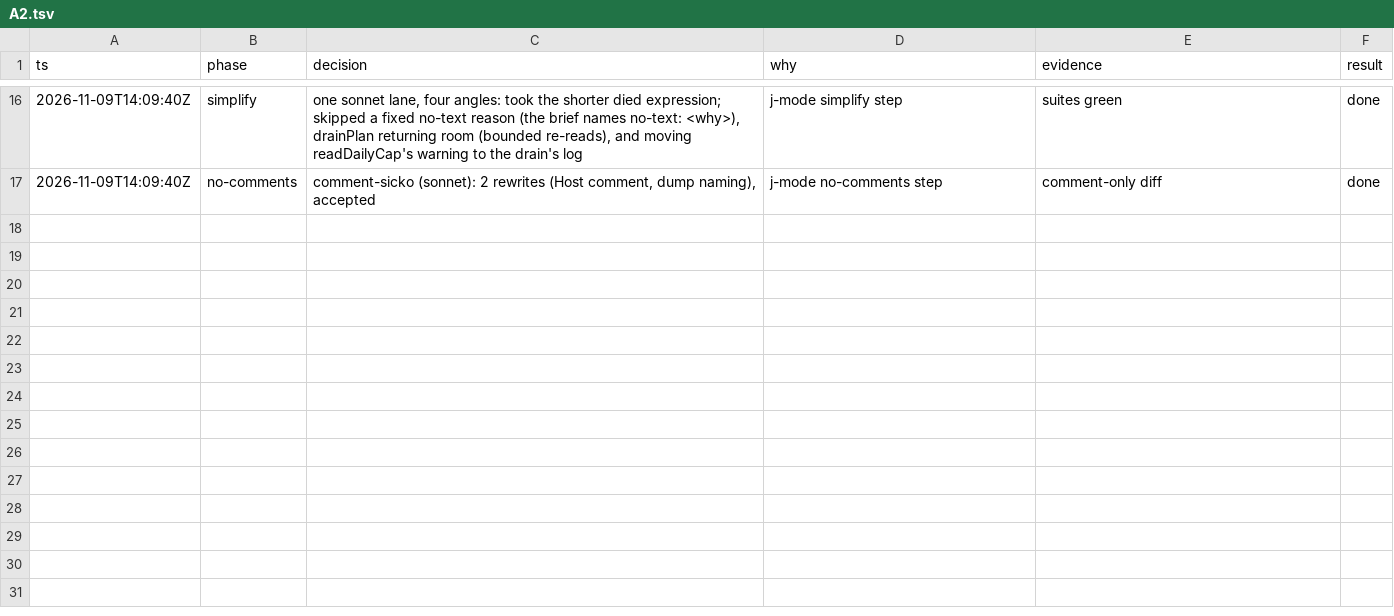
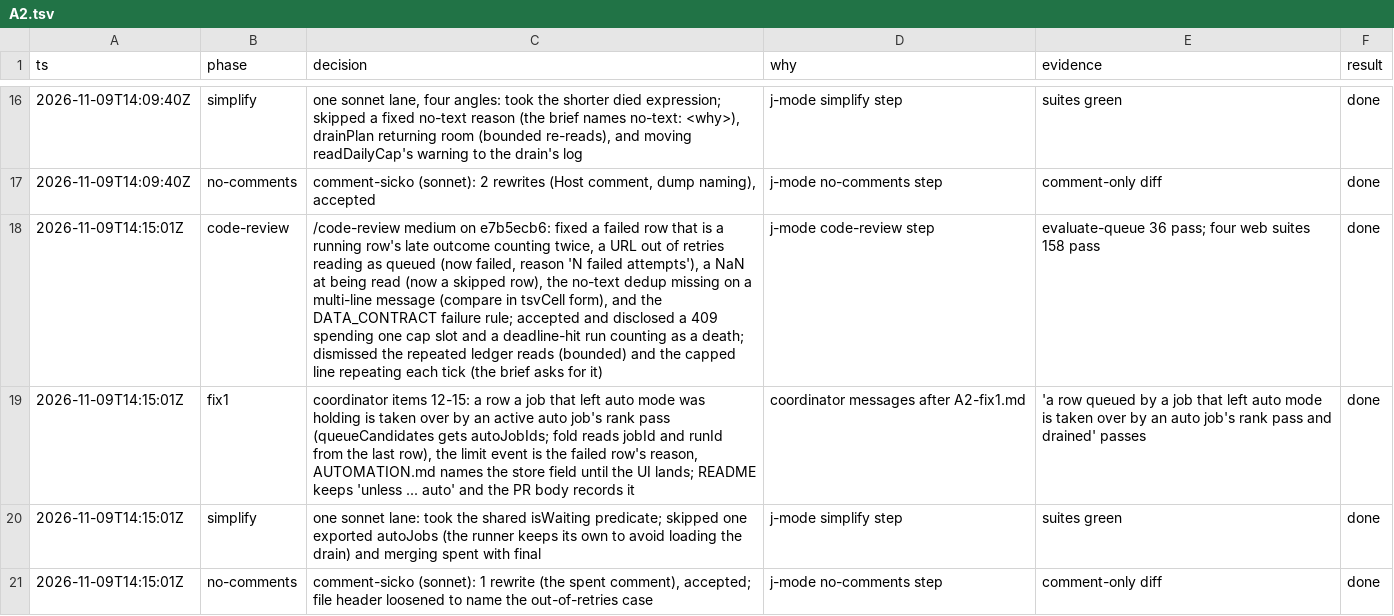
Before and after one commit to jrmatherly/career-ops, a TSV file: docs/superpowers/research/2026-11-08-scan-automation-and-platform/owners/A2.tsv, drawn as a sheet; only a part is shown, gaps mark what is left out; the diff names each change by its address in the sheet, - before the commit and + after, or states it on an @@ line.

```diff
--- a/docs/superpowers/research/2026-11-08-scan-automation-and-platform/owners/A2.tsv
+++ b/docs/superpowers/research/2026-11-08-scan-automation-and-platform/owners/A2.tsv
+row 18: 2026-11-09T14:15:01Z | code-review | /code-review medium on e7b5ecb6: fixed a failed row that is a running row's late outcome counting twice, a URL out of retries reading as queued (now failed, reason 'N failed attempts'), a NaN at being read (now a skipped row), the no-text dedup missing on a multi-line message (compare in tsvCell form), and the DATA_CONTRACT failure rule; accepted and disclosed a 409 spending one cap slot and a deadline-hit run counting as a death; dismissed the repeated ledger reads (bounded) and the capped line repeating each tick (the brief asks for it) | j-mode code-review step | evaluate-queue 36 pass; four web suites 158 pass | done
+row 19: 2026-11-09T14:15:01Z | fix1 | coordinator items 12-15: a row a job that left auto mode was holding is taken over by an active auto job's rank pass (queueCandidates gets autoJobIds; fold reads jobId and runId from the last row), the limit event is the failed row's reason, AUTOMATION.md names the store field until the UI lands; README keeps 'unless ... auto' and the PR body records it | coordinator messages after A2-fix1.md | 'a row queued by a job that left auto mode is taken over by an auto job's rank pass and drained' passes | done
+row 20: 2026-11-09T14:15:01Z | simplify | one sonnet lane: took the shared isWaiting predicate; skipped one exported autoJobs (the runner keeps its own to avoid loading the drain) and merging spent with final | j-mode simplify step | suites green | done
+row 21: 2026-11-09T14:15:01Z | no-comments | comment-sicko (sonnet): 1 rewrite (the spent comment), accepted; file header loosened to name the out-of-retries case | j-mode no-comments step | comment-only diff | done
```
Also changed, not shown: 8 other files.
